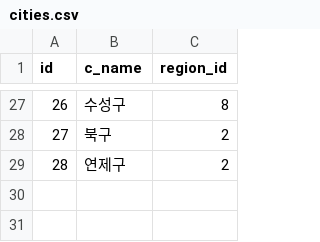
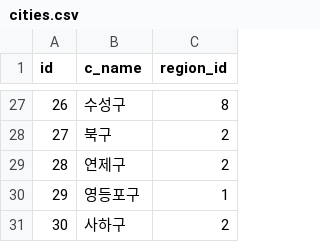
Before and after one commit to moonsunyu/DE7_team3, a CSV file: Team3_project/cities.csv, drawn as a sheet; only a part is shown, gaps mark what is left out.

```diff
--- a/Team3_project/cities.csv
+++ b/Team3_project/cities.csv
@@ -29 +29,3 @@ id,c_name,region_id
 28,연제구,2
+29,영등포구,1
+30,사하구,2
```
Also changed, not shown: Team3_project/restaurants.csv, 4 other files.
